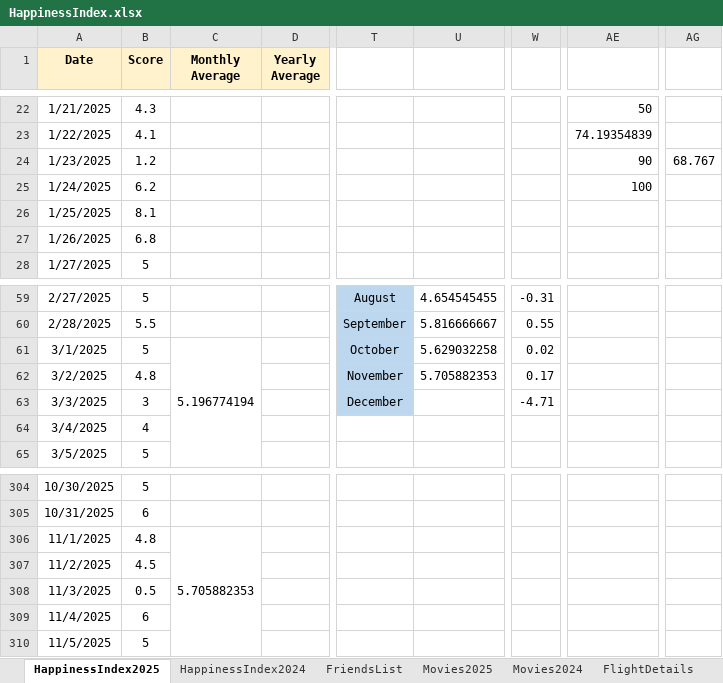
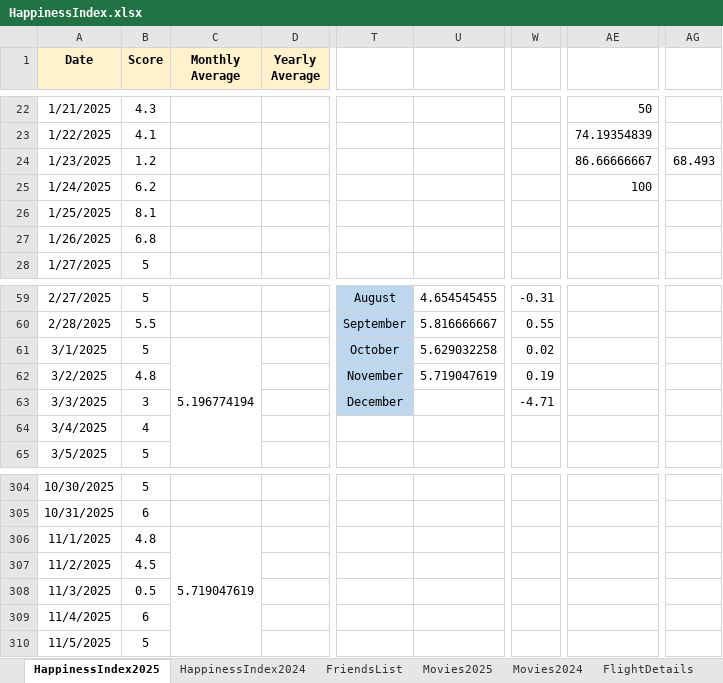
Before and after one commit to Abhinav-1708/Happiness-Index, an Excel workbook: HappinessIndex.xlsx, sheet HappinessIndex2025, drawn as a sheet; only a part is shown, gaps mark what is left out; values as stored, in another font and other column widths than the file's, no borders; charts and pictures and conditional formats not drawn; the diff covers the shown part only; the diff names each change by its address in the sheet, - before the commit and + after, or states it on an @@ line.

```diff
--- a/HappinessIndex.xlsx (sheet HappinessIndex2025)
+++ b/HappinessIndex.xlsx (sheet HappinessIndex2025)
-AE24: 90
+AE24: 86.66666667
-AG24: 68.767
+AG24: 68.493
-U62: 5.705882353
+U62: 5.719047619
-W62: 0.17
+W62: 0.19
-C306 (Monthly Average): 5.705882353
+C306 (Monthly Average): 5.719047619
```
Also changed, not shown: 19 edited cells elsewhere in this sheet, sheet FriendsList, charts or pictures.
